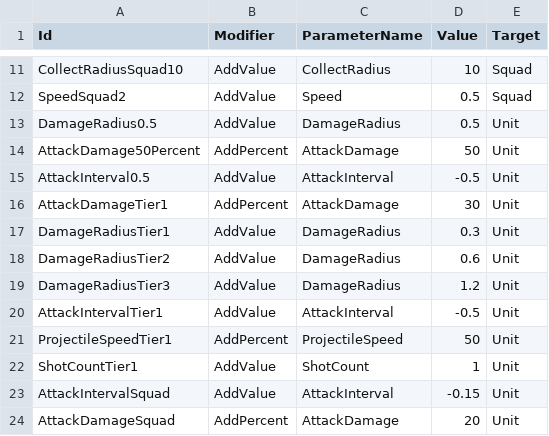
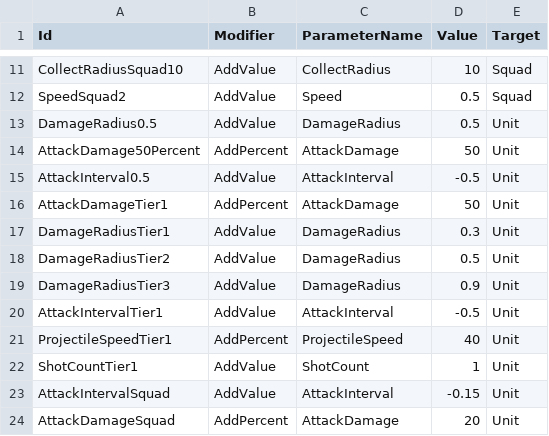
Before and after one commit to KonstantKuz/SuperpowerSquad, a CSV file: Assets/Resources/Configs/Modifiers.csv, drawn as a sheet; only a part is shown, gaps mark what is left out.

```diff
--- a/Assets/Resources/Configs/Modifiers.csv
+++ b/Assets/Resources/Configs/Modifiers.csv
@@ -15,8 +15,8 @@ AttackDamage50Percent,AddPercent,AttackDamage,50,Unit
 AttackInterval0.5,AddValue,AttackInterval,-0.5,Unit
-AttackDamageTier1,AddPercent,AttackDamage,30,Unit
+AttackDamageTier1,AddPercent,AttackDamage,50,Unit
 DamageRadiusTier1,AddValue,DamageRadius,0.3,Unit
-DamageRadiusTier2,AddValue,DamageRadius,0.6,Unit
-DamageRadiusTier3,AddValue,DamageRadius,1.2,Unit
+DamageRadiusTier2,AddValue,DamageRadius,0.5,Unit
+DamageRadiusTier3,AddValue,DamageRadius,0.9,Unit
 AttackIntervalTier1,AddValue,AttackInterval,-0.5,Unit
-ProjectileSpeedTier1,AddPercent,ProjectileSpeed,50,Unit
+ProjectileSpeedTier1,AddPercent,ProjectileSpeed,40,Unit
 ShotCountTier1,AddValue,ShotCount,1,Unit
```
Also changed, not shown: Assets/Resources/Configs/DroppingLoot.csv, Assets/Resources/Configs/EnemyUnit.csv, 15 other files.
